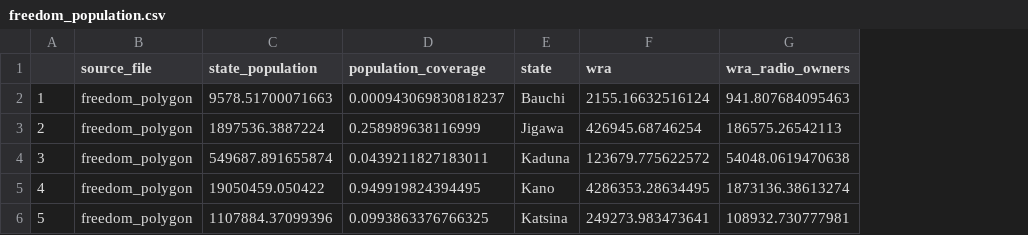
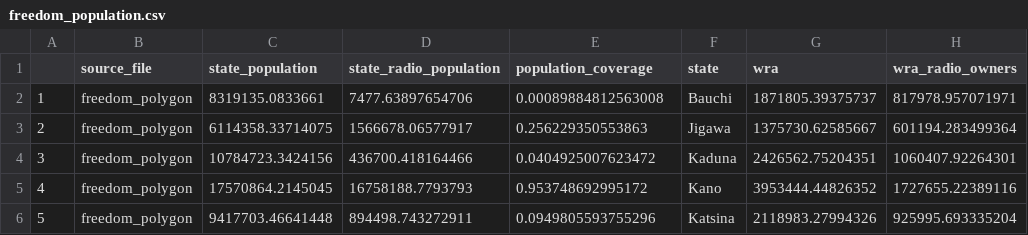
Before and after one commit to KHobbs3/FEM-Kano-Population-Reach, a CSV file: output/freedom_population.csv, drawn as a sheet; addresses are those after the commit; the diff names each change by its address in the sheet, - before the commit and + after, or states it on an @@ line.

```diff
--- a/output/freedom_population.csv
+++ b/output/freedom_population.csv
+column D (state_radio_population), rows 2-6: 7477.63897654706 | 1566678.06577917 | 436700.418164466 | 16758188.7793793 | 894498.743272911
-C2 (state_population): 9578.51700071663
+C2 (state_population): 8319135.0833661
-E2 (population_coverage): 0.000943069830818237
+E2 (population_coverage): 0.00089884812563008
-G2 (wra): 2155.16632516124
+G2 (wra): 1871805.39375737
-H2 (wra_radio_owners): 941.807684095463
+H2 (wra_radio_owners): 817978.957071971
-C3 (state_population): 1897536.3887224
+C3 (state_population): 6114358.33714075
-E3 (population_coverage): 0.258989638116999
+E3 (population_coverage): 0.256229350553863
-G3 (wra): 426945.68746254
+G3 (wra): 1375730.62585667
-H3 (wra_radio_owners): 186575.26542113
+H3 (wra_radio_owners): 601194.283499364
-C4 (state_population): 549687.891655874
+C4 (state_population): 10784723.3424156
-E4 (population_coverage): 0.0439211827183011
+E4 (population_coverage): 0.0404925007623472
-G4 (wra): 123679.775622572
+G4 (wra): 2426562.75204351
-H4 (wra_radio_owners): 54048.0619470638
+H4 (wra_radio_owners): 1060407.92264301
-C5 (state_population): 19050459.050422
+C5 (state_population): 17570864.2145045
-E5 (population_coverage): 0.949919824394495
+E5 (population_coverage): 0.953748692995172
-G5 (wra): 4286353.28634495
+G5 (wra): 3953444.44826352
-H5 (wra_radio_owners): 1873136.38613274
+H5 (wra_radio_owners): 1727655.22389116
-C6 (state_population): 1107884.37099396
+C6 (state_population): 9417703.46641448
-E6 (population_coverage): 0.0993863376766325
+E6 (population_coverage): 0.0949805593755296
-G6 (wra): 249273.983473641
+G6 (wra): 2118983.27994326
-H6 (wra_radio_owners): 108932.730777981
+H6 (wra_radio_owners): 925995.693335204
```
Also changed, not shown: output/arewa_population.csv.
